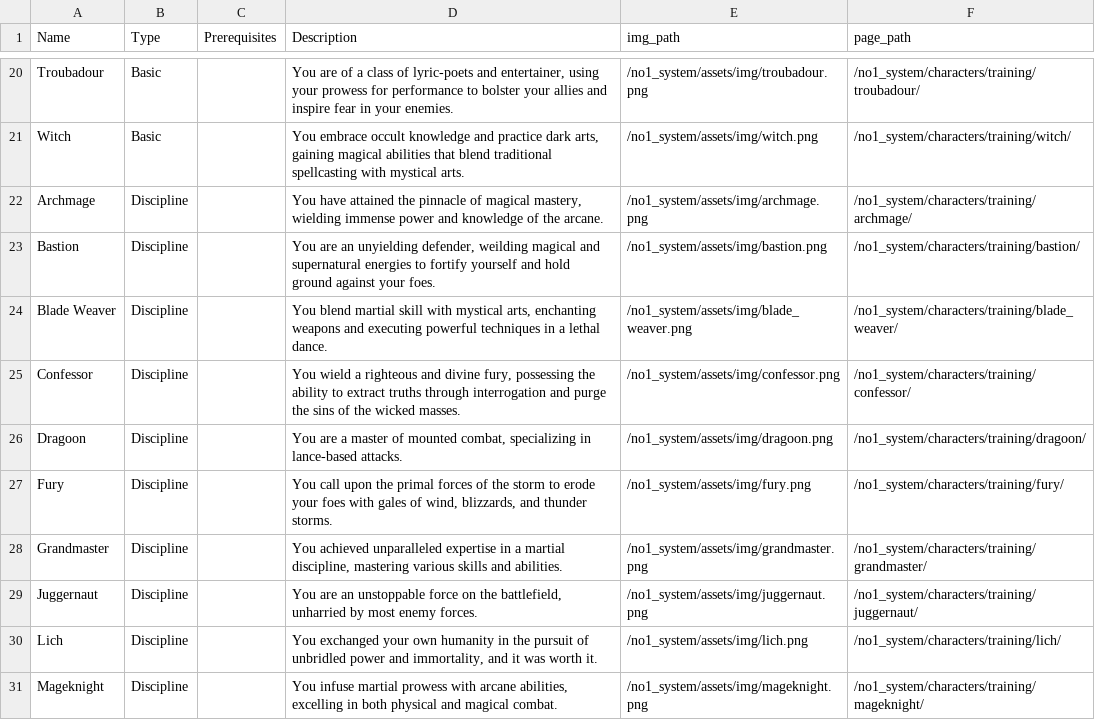
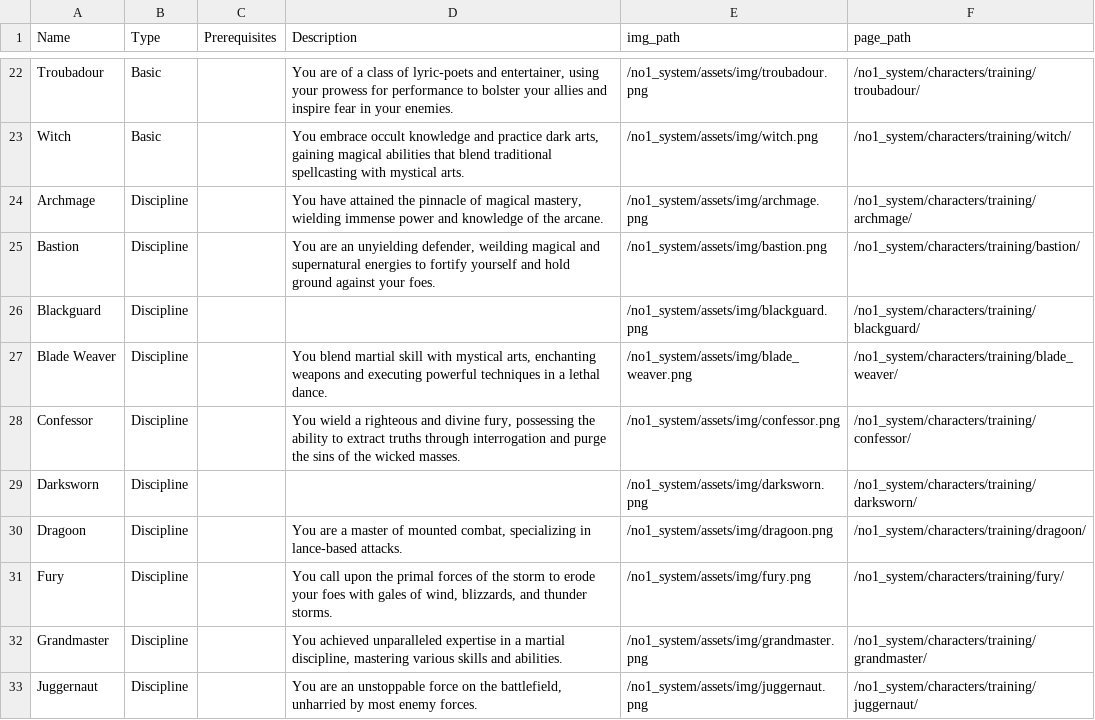
Before and after one commit to donalharrison/no1_system, a CSV file: docs/_data/training.csv, drawn as a sheet; only a part is shown, gaps mark what is left out; the shorter side is filled out with more unchanged rows; the diff covers the shown part only.

Commit message:
training imgs and pg refs in _data.

```diff
--- a/docs/_data/training.csv
+++ b/docs/_data/training.csv
@@ -23,4 +25,6 @@ Archmage,Discipline,,"You have attained the pinnacle of magical mastery, wieldin
 Bastion,Discipline,,"You are an unyielding defender, weilding magical and supernatural energies to fortify yourself and hold ground against your foes.",/no1_system/assets/img/bastion.png,/no1_system/characters/training/bastion/
+Blackguard,Discipline,,,/no1_system/assets/img/blackguard.png,/no1_system/characters/training/blackguard/
 Blade Weaver,Discipline,,"You blend martial skill with mystical arts, enchanting weapons and executing powerful techniques in a lethal dance.",/no1_system/assets/img/blade_weaver.png,/no1_system/characters/training/blade_weaver/
 Confessor,Discipline,,"You wield a righteous and divine fury, possessing the ability to extract truths through interrogation and purge the sins of the wicked masses.",/no1_system/assets/img/confessor.png,/no1_system/characters/training/confessor/
+Darksworn,Discipline,,,/no1_system/assets/img/darksworn.png,/no1_system/characters/training/darksworn/
 Dragoon,Discipline,,"You are a master of mounted combat, specializing in lance-based attacks.",/no1_system/assets/img/dragoon.png,/no1_system/characters/training/dragoon/
```
Also changed, not shown: 10 added rows, 11 removed rows, 1 moved row and 1 edited cell elsewhere in this file, 17 other files.
